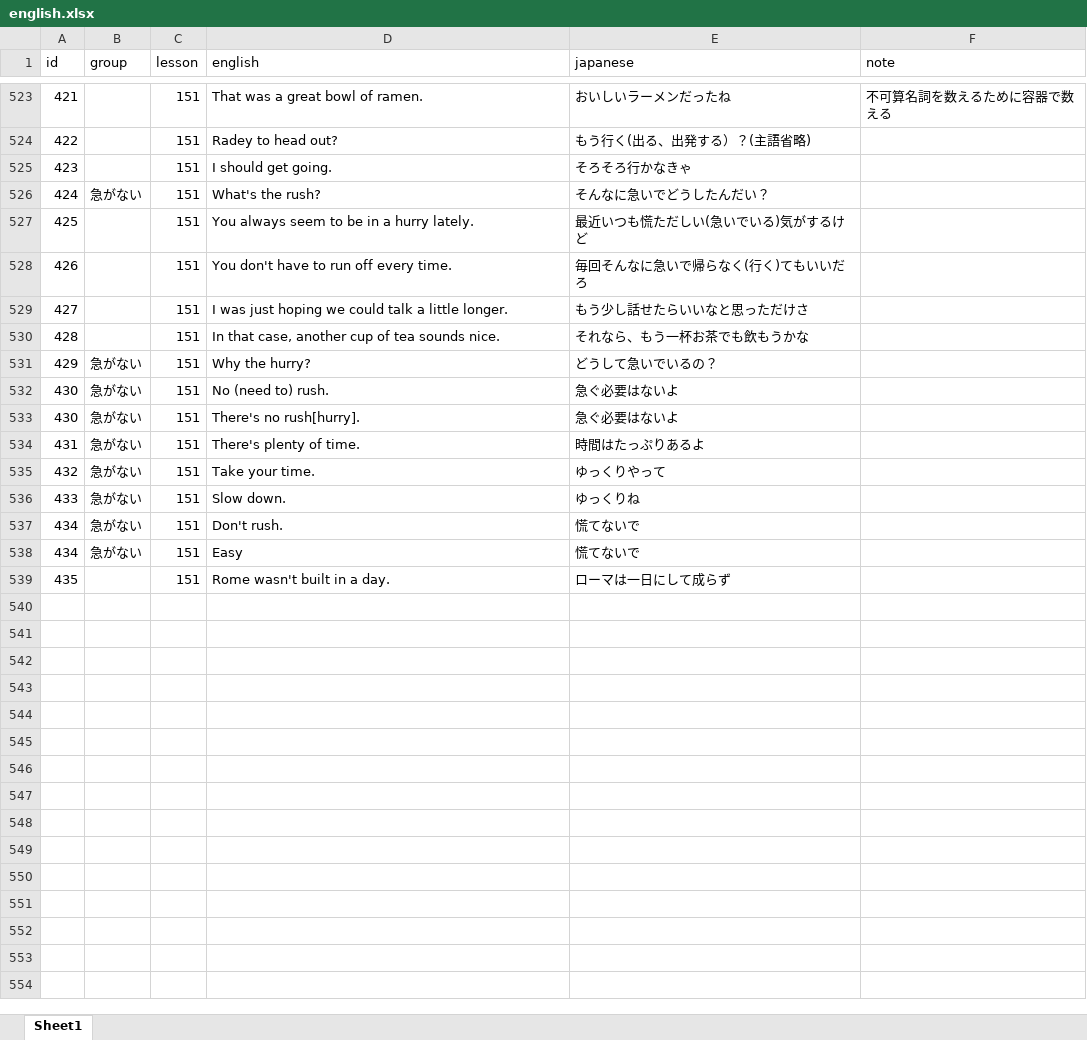
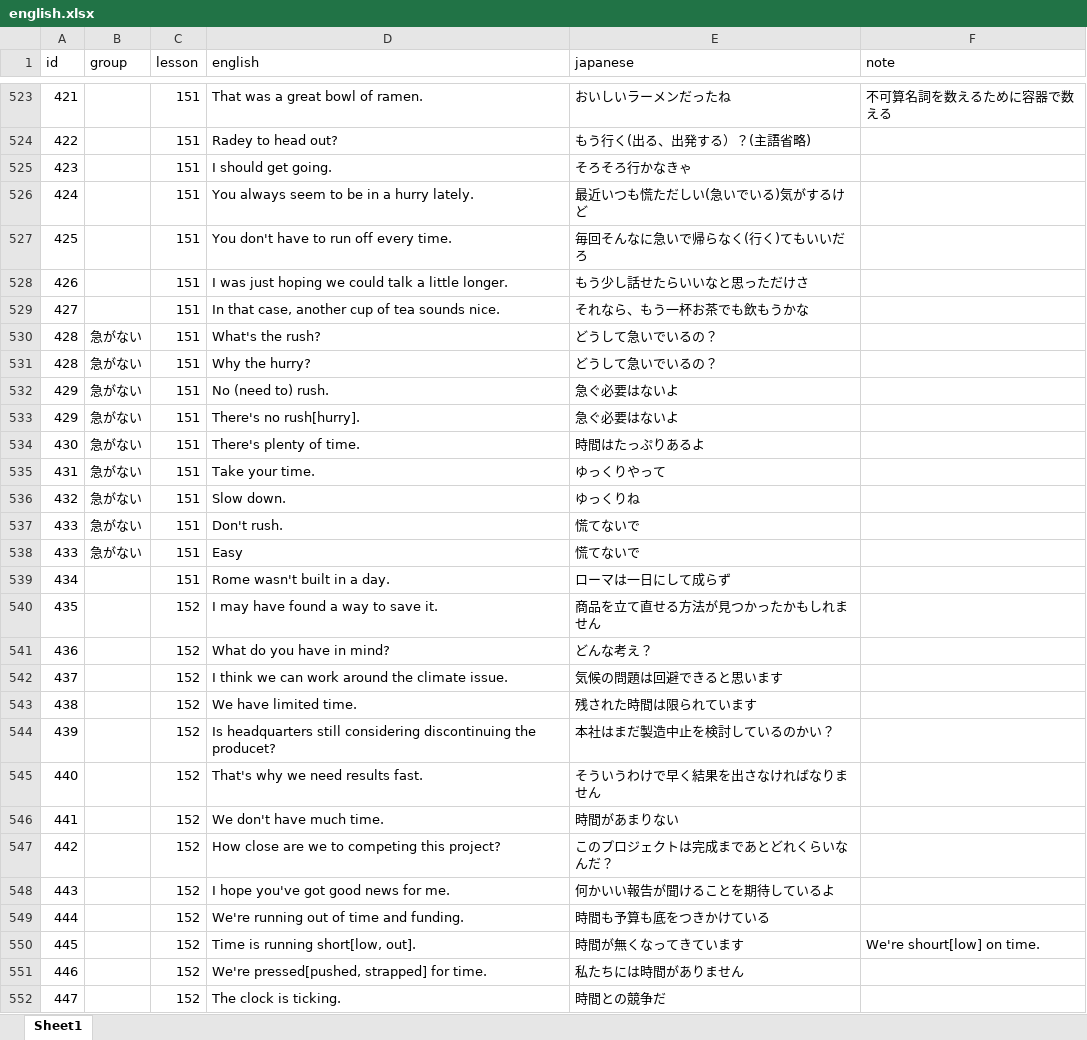
Before and after one commit to ryooo246-art/english-speaking, an Excel workbook: english.xlsx, sheet Sheet1, drawn as a sheet; only a part is shown, gaps mark what is left out; values as stored, in another font and other column widths than the file's, no borders; the diff covers the shown part only; the diff names each change by its address in the sheet, - before the commit and + after, or states it on an @@ line.

Commit message:
Add files via upload

```diff
--- a/english.xlsx (sheet Sheet1)
+++ b/english.xlsx (sheet Sheet1)
-B526 (group): 急がない
+B526 (group): (empty)
-D526 (english): What's the rush?
+D526 (english): You always seem to be in a hurry lately.
-E526 (japanese): そんなに急いでどうしたんだい？
+E526 (japanese): 最近いつも慌ただしい(急いでいる)気がするけど
-D527 (english): You always seem to be in a hurry lately.
+D527 (english): You don't have to run off every time.
-E527 (japanese): 最近いつも慌ただしい(急いでいる)気がするけど
+E527 (japanese): 毎回そんなに急いで帰らなく(行く)てもいいだろ
-D528 (english): You don't have to run off every time.
+D528 (english): I was just hoping we could talk a little longer.
-E528 (japanese): 毎回そんなに急いで帰らなく(行く)てもいいだろ
+E528 (japanese): もう少し話せたらいいなと思っただけさ
-D529 (english): I was just hoping we could talk a little longer.
+D529 (english): In that case, another cup of tea sounds nice.
-E529 (japanese): もう少し話せたらいいなと思っただけさ
+E529 (japanese): それなら、もう一杯お茶でも飲もうかな
-B530 (group): (empty)
+B530 (group): 急がない
-D530 (english): In that case, another cup of tea sounds nice.
+D530 (english): What's the rush?
-E530 (japanese): それなら、もう一杯お茶でも飲もうかな
+E530 (japanese): どうして急いでいるの？
-A531 (id): 429
+A531 (id): 428
-A532:A533 (id): 430
+A532:A533 (id): 429
-A534 (id): 431
+A534 (id): 430
-A535 (id): 432
+A535 (id): 431
-A536 (id): 433
+A536 (id): 432
-A537:A538 (id): 434
+A537:A538 (id): 433
-A539 (id): 435
+A539 (id): 434
+row 540: 435 |  | 152 | I may have found a way to save it. | 商品を立て直せる方法が見つかったかもしれません
+row 541: 436 |  | 152 | What do you have in mind? | どんな考え？
+row 542: 437 |  | 152 | I think we can work around the climate issue. | 気候の問題は回避できると思います
+row 543: 438 |  | 152 | We have limited time. | 残された時間は限られています
+row 544: 439 |  | 152 | Is headquarters still considering discontinuing the producet? | 本社はまだ製造中止を検討しているのかい？
+row 545: 440 |  | 152 | That's why we need results fast. | そういうわけで早く結果を出さなければなりません
+row 546: 441 |  | 152 | We don't have much time. | 時間があまりない
+row 547: 442 |  | 152 | How close are we to competing this project? | このプロジェクトは完成まであとどれくらいなんだ？
+row 548: 443 |  | 152 | I hope you've got good news for me. | 何かいい報告が聞けることを期待しているよ
+row 549: 444 |  | 152 | We're running out of time and funding. | 時間も予算も底をつきかけている
+row 550: 445 |  | 152 | Time is running short[low, out]. | 時間が無くなってきています | We're shourt[low] on time.
+row 551: 446 |  | 152 | We're pressed[pushed, strapped] for time. | 私たちには時間がありません
+row 552: 447 |  | 152 | The clock is ticking. | 時間との競争だ
```
Also changed, not shown: 2 added rows elsewhere in this sheet.
